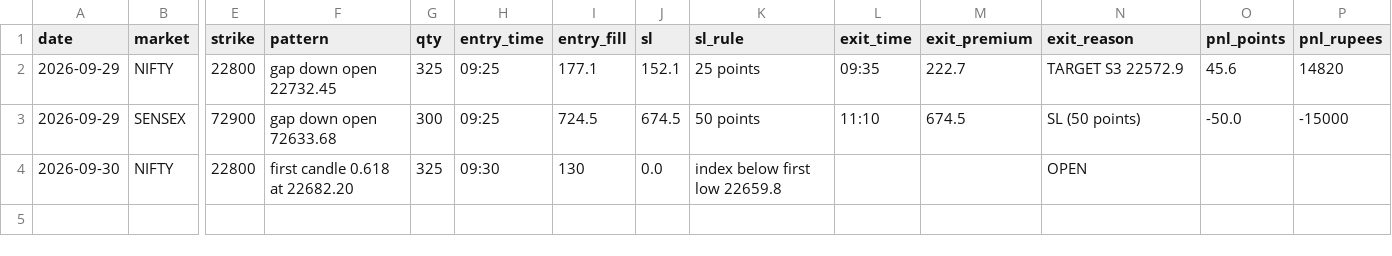
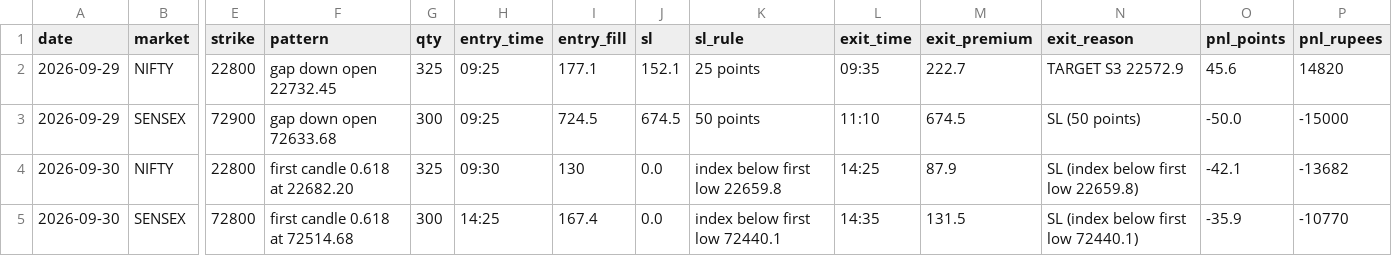
Before and after one commit to Jdingara/share_market_bava, a CSV file: history/hlc/trades.csv, drawn as a sheet; only a part is shown, gaps mark what is left out; rows hold the shown columns only; the diff names each change by its address in the sheet, - before the commit and + after, or states it on an @@ line.

```diff
--- a/history/hlc/trades.csv
+++ b/history/hlc/trades.csv
-L4 (exit_time): (empty)
+L4 (exit_time): 14:25
-M4 (exit_premium): (empty)
+M4 (exit_premium): 87.9
-N4 (exit_reason): OPEN
+N4 (exit_reason): SL (index below first low 22659.8)
-O4 (pnl_points): (empty)
+O4 (pnl_points): -42.1
-P4 (pnl_rupees): (empty)
+P4 (pnl_rupees): -13682
+row 5: 2026-09-30 | SENSEX | 72800 | first candle 0.618 at 72514.68 | 300 | 14:25 | 167.4 | 0.0 | index below first low 72440.1 | 14:35 | 131.5 | SL (index below first low 72440.1) | -35.9 | -10770
```
Also changed, not shown: history/days.csv, history/hlc/days.csv, 7 other files.
